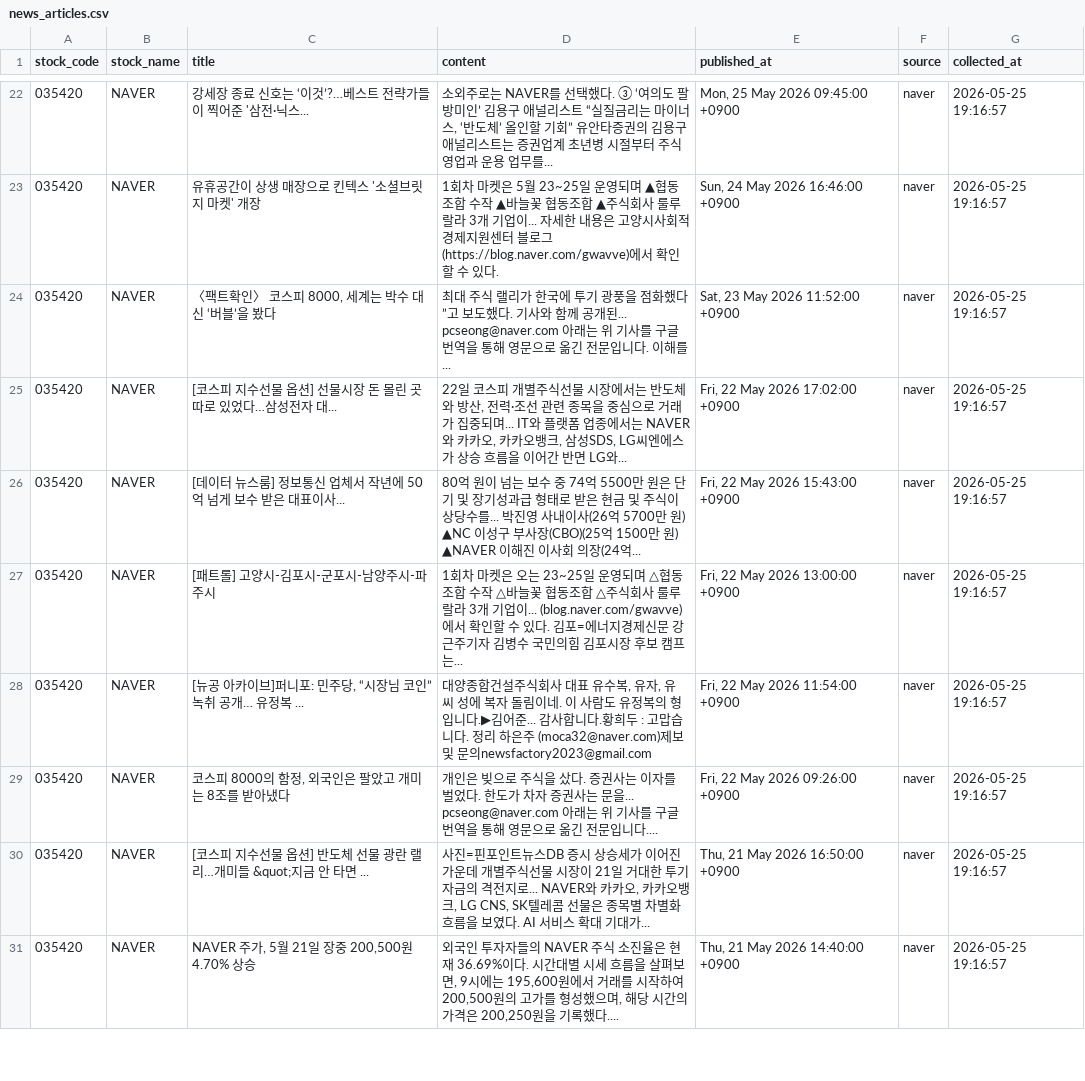
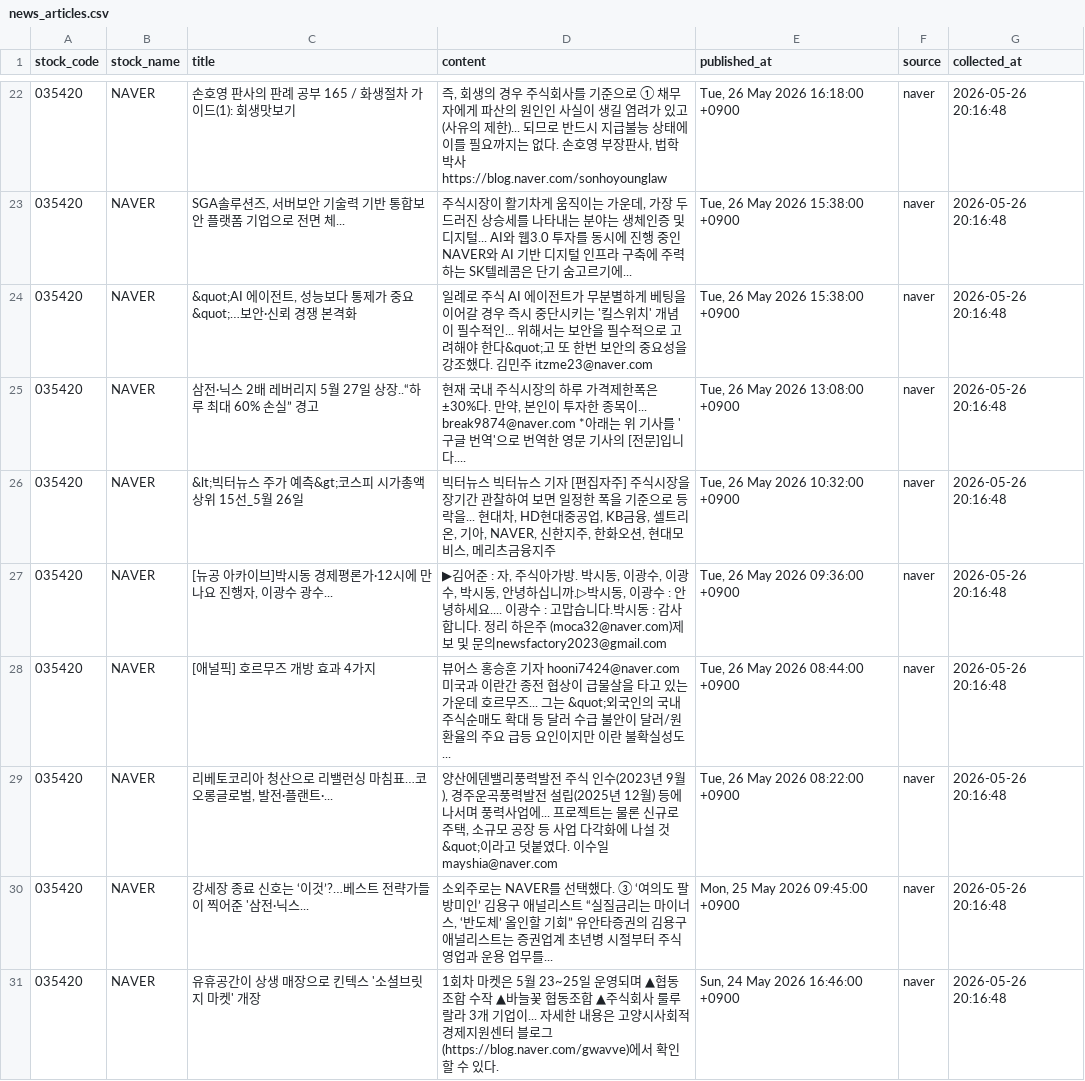
Before and after one commit to jwdebbie/quant-ai-server, a CSV file: data/news_articles.csv, drawn as a sheet; only a part is shown, gaps mark what is left out; the diff covers the shown part only; the diff names each change by its address in the sheet, - before the commit and + after, or states it on an @@ line.

```diff
--- a/data/news_articles.csv
+++ b/data/news_articles.csv
-C22 (title): 강세장 종료 신호는 ‘이것’?…베스트 전략가들이 찍어준 '삼전·닉스...
+C22 (title): 손호영 판사의 판례 공부 165 / 화생절차 가이드(1): 회생맛보기
-D22 (content): 소외주로는 NAVER를 선택했다. ③ ‘여의도 팔방미인’ 김용구 애널리스트 “실질금리는 마이너스, ‘반도체’ 올인할 기회” 유안타증권의 김용구 애널리스트는 증권업계 초년병 시절부터 주식 영업과 운용 업무를...
+D22 (content): 즉, 회생의 경우 주식회사를 기준으로 ① 채무자에게 파산의 원인인 사실이 생길 염려가 있고(사유의 제한)... 되므로 반드시 지급불능 상태에 이를 필요까지는 없다. 손호영 부장판사, 법학박사 https://blog.naver.com/sonhoyounglaw
-E22 (published_at): Mon, 25 May 2026 09:45:00 +0900
+E22 (published_at): Tue, 26 May 2026 16:18:00 +0900
-G22:G31 (collected_at): 2026-05-25 19:16:57
+G22:G31 (collected_at): 2026-05-26 20:16:48
-C23 (title): 유휴공간이 상생 매장으로 킨텍스 '소셜브릿지 마켓' 개장
+C23 (title): SGA솔루션즈, 서버보안 기술력 기반 통합보안 플랫폼 기업으로 전면 체...
-D23 (content): 1회차 마켓은 5월 23~25일 운영되며 ▲협동조합 수작 ▲바늘꽃 협동조합 ▲주식회사 룰루랄라 3개 기업이... 자세한 내용은 고양시사회적경제지원센터 블로그 (https://blog.naver.com/gwavve)에서 확인할 수 있다.
+D23 (content): 주식시장이 활기차게 움직이는 가운데, 가장 두드러진 상승세를 나타내는 분야는 생체인증 및 디지털... AI와 웹3.0 투자를 동시에 진행 중인 NAVER와 AI 기반 디지털 인프라 구축에 주력하는 SK텔레콤은 단기 숨고르기에...
-E23 (published_at): Sun, 24 May 2026 16:46:00 +0900
+E23 (published_at): Tue, 26 May 2026 15:38:00 +0900
-C24 (title): 〈팩트확인〉 코스피 8000, 세계는 박수 대신 ‘버블’을 봤다
+C24 (title): &quot;AI 에이전트, 성능보다 통제가 중요&quot;…보안·신뢰 경쟁 본격화
-D24 (content): 최대 주식 랠리가 한국에 투기 광풍을 점화했다”고 보도했다. 기사와 함께 공개된... pcseong@naver.com 아래는 위 기사를 구글 번역을 통해 영문으로 옮긴 전문입니다. 이해를...
+D24 (content): 일례로 주식 AI 에이전트가 무분별하게 베팅을 이어갈 경우 즉시 중단시키는 '킬스위치' 개념이 필수적인... 위해서는 보안을 필수적으로 고려해야 한다&quot;고 또 한번 보안의 중요성을 강조했다. 김민주 itzme23@naver.com
-E24 (published_at): Sat, 23 May 2026 11:52:00 +0900
+E24 (published_at): Tue, 26 May 2026 15:38:00 +0900
-C25 (title): [코스피 지수선물 옵션] 선물시장 돈 몰린 곳 따로 있었다…삼성전자 대...
+C25 (title): 삼전·닉스 2배 레버리지 5월 27일 상장..“하루 최대 60% 손실” 경고
-D25 (content): 22일 코스피 개별주식선물 시장에서는 반도체와 방산, 전력·조선 관련 종목을 중심으로 거래가 집중되며... IT와 플랫폼 업종에서는 NAVER와 카카오, 카카오뱅크, 삼성SDS, LG씨엔에스가 상승 흐름을 이어간 반면 LG와...
+D25 (content): 현재 국내 주식시장의 하루 가격제한폭은 ±30%다. 만약, 본인이 투자한 종목이... break9874@naver.com *아래는 위 기사를 '구글 번역'으로 번역한 영문 기사의 [전문]입니다....
-E25 (published_at): Fri, 22 May 2026 17:02:00 +0900
+E25 (published_at): Tue, 26 May 2026 13:08:00 +0900
-C26 (title): [데이터 뉴스룸] 정보통신 업체서 작년에 50억 넘게 보수 받은 대표이사...
+C26 (title): &lt;빅터뉴스 주가 예측&gt;코스피 시가총액 상위 15선_5월 26일
-D26 (content): 80억 원이 넘는 보수 중 74억 5500만 원은 단기 및 장기성과급 형태로 받은 현금 및 주식이 상당수를... 박진영 사내이사(26억 5700만 원) ▲NC 이성구 부사장(CBO)(25억 1500만 원) ▲NAVER 이해진 이사회 의장(24억...
+D26 (content): 빅터뉴스 빅터뉴스 기자 [편집자주] 주식시장을 장기간 관찰하여 보면 일정한 폭을 기준으로 등락을... 현대차, HD현대중공업, KB금융, 셀트리온, 기아, NAVER, 신한지주, 한화오션, 현대모비스, 메리츠금융지주
-E26 (published_at): Fri, 22 May 2026 15:43:00 +0900
+E26 (published_at): Tue, 26 May 2026 10:32:00 +0900
-C27 (title): [패트롤] 고양시-김포시-군포시-남양주시-파주시
+C27 (title): [뉴공 아카이브]박시동 경제평론가·12시에 만나요 진행자, 이광수 광수...
-D27 (content): 1회차 마켓은 오는 23~25일 운영되며 △협동조합 수작 △바늘꽃 협동조합 △주식회사 룰루랄라 3개 기업이... (blog.naver.com/gwavve)에서 확인할 수 있다. 김포=에너지경제신문 강근주기자 김병수 국민의힘 김포시장 후보 캠프는...
+D27 (content): ▶김어준 : 자, 주식아가방. 박시동, 이광수, 이광수, 박시동, 안녕하십니까.▷박시동, 이광수 : 안녕하세요.... 이광수 : 고맙습니다.박시동 : 감사합니다. 정리 하은주 (moca32@naver.com)제보 및 문의newsfactory2023@gmail.com
-E27 (published_at): Fri, 22 May 2026 13:00:00 +0900
+E27 (published_at): Tue, 26 May 2026 09:36:00 +0900
-C28 (title): [뉴공 아카이브]퍼니포: 민주당, “시장님 코인” 녹취 공개… 유정복 ...
+C28 (title): [애널픽] 호르무즈 개방 효과 4가지
-D28 (content): 대양종합건설주식회사 대표 유수복, 유자, 유 씨 성에 복자 돌림이네. 이 사람도 유정복의 형입니다.▶김어준... 감사합니다.황희두 : 고맙습니다. 정리 하은주 (moca32@naver.com)제보 및 문의newsfactory2023@gmail.com
+D28 (content): 뷰어스 홍승훈 기자 hooni7424@naver.com 미국과 이란간 종전 협상이 급물살을 타고 있는 가운데 호르무즈... 그는 &quot;외국인의 국내 주식순매도 확대 등 달러 수급 불안이 달러/원 환율의 주요 급등 요인이지만 이란 불확실성도...
-E28 (published_at): Fri, 22 May 2026 11:54:00 +0900
+E28 (published_at): Tue, 26 May 2026 08:44:00 +0900
-C29 (title): 코스피 8000의 함정, 외국인은 팔았고 개미는 8조를 받아냈다
+C29 (title): 리베토코리아 청산으로 리밸런싱 마침표…코오롱글로벌, 발전·플랜트·...
-D29 (content): 개인은 빚으로 주식을 샀다. 증권사는 이자를 벌었다. 한도가 차자 증권사는 문을... pcseong@naver.com 아래는 위 기사를 구글 번역을 통해 영문으로 옮긴 전문입니다....
+D29 (content): 양산에덴밸리풍력발전 주식 인수(2023년 9월), 경주운곡풍력발전 설립(2025년 12월) 등에 나서며 풍력사업에... 프로젝트는 물론 신규로 주택, 소규모 공장 등 사업 다각화에 나설 것&quot;이라고 덧붙였다. 이수일 mayshia@naver.com
-E29 (published_at): Fri, 22 May 2026 09:26:00 +0900
+E29 (published_at): Tue, 26 May 2026 08:22:00 +0900
-C30 (title): [코스피 지수선물 옵션] 반도체 선물 광란 랠리…개미들 &quot;지금 안 타면 ...
+C30 (title): 강세장 종료 신호는 ‘이것’?…베스트 전략가들이 찍어준 '삼전·닉스...
-D30 (content): 사진=핀포인트뉴스DB 증시 상승세가 이어진 가운데 개별주식선물 시장이 21일 거대한 투기 자금의 격전지로... NAVER와 카카오, 카카오뱅크, LG CNS, SK텔레콤 선물은 종목별 차별화 흐름을 보였다. AI 서비스 확대 기대가...
+D30 (content): 소외주로는 NAVER를 선택했다. ③ ‘여의도 팔방미인’ 김용구 애널리스트 “실질금리는 마이너스, ‘반도체’ 올인할 기회” 유안타증권의 김용구 애널리스트는 증권업계 초년병 시절부터 주식 영업과 운용 업무를...
-E30 (published_at): Thu, 21 May 2026 16:50:00 +0900
+E30 (published_at): Mon, 25 May 2026 09:45:00 +0900
-C31 (title): NAVER 주가, 5월 21일 장중 200,500원 4.70% 상승
+C31 (title): 유휴공간이 상생 매장으로 킨텍스 '소셜브릿지 마켓' 개장
-D31 (content): 외국인 투자자들의 NAVER 주식 소진율은 현재 36.69%이다. 시간대별 시세 흐름을 살펴보면, 9시에는 195,600원에서 거래를 시작하여 200,500원의 고가를 형성했으며, 해당 시간의 가격은 200,250원을 기록했다....
+D31 (content): 1회차 마켓은 5월 23~25일 운영되며 ▲협동조합 수작 ▲바늘꽃 협동조합 ▲주식회사 룰루랄라 3개 기업이... 자세한 내용은 고양시사회적경제지원센터 블로그 (https://blog.naver.com/gwavve)에서 확인할 수 있다.
-E31 (published_at): Thu, 21 May 2026 14:40:00 +0900
+E31 (published_at): Sun, 24 May 2026 16:46:00 +0900
```
Also changed, not shown: 160 edited cells elsewhere in this file, 1 other file.
